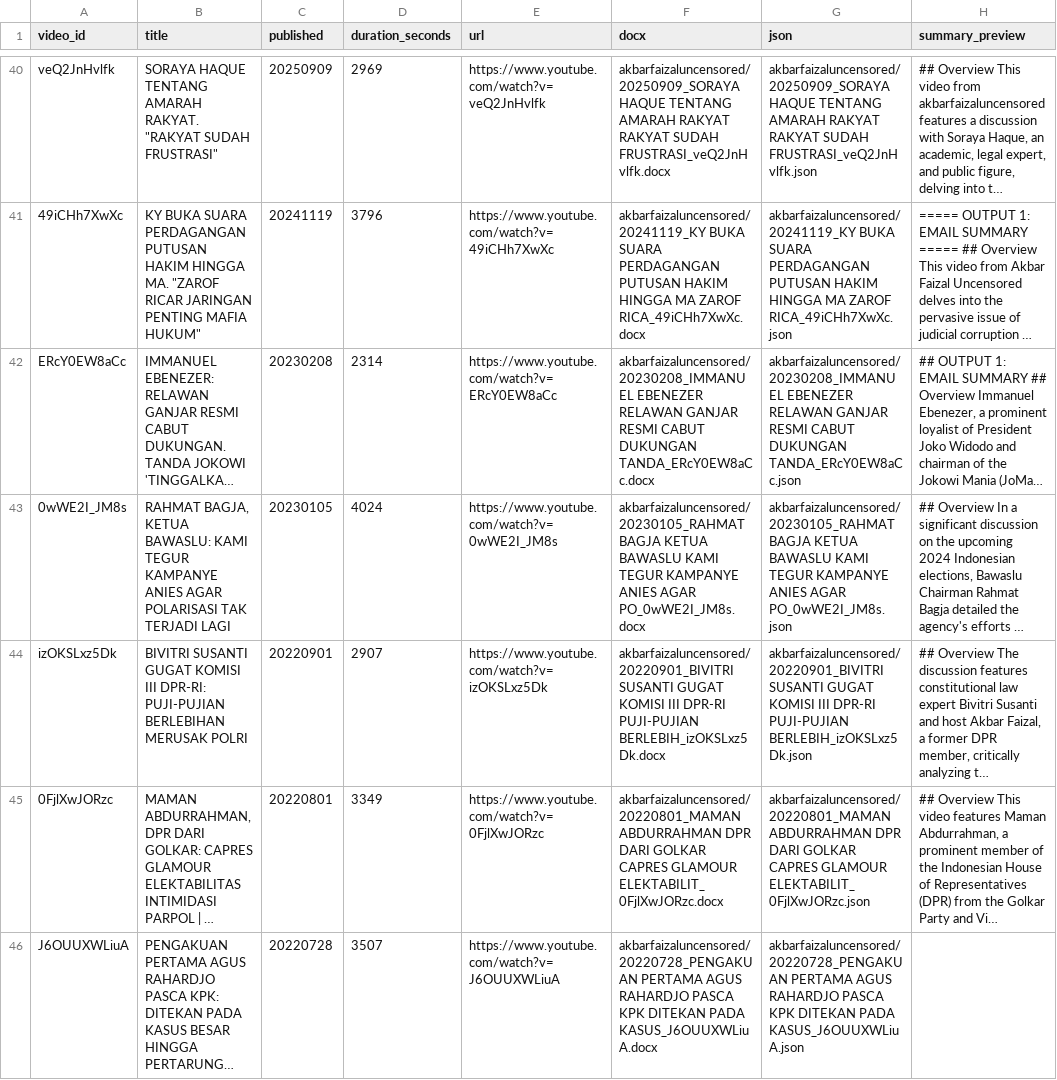
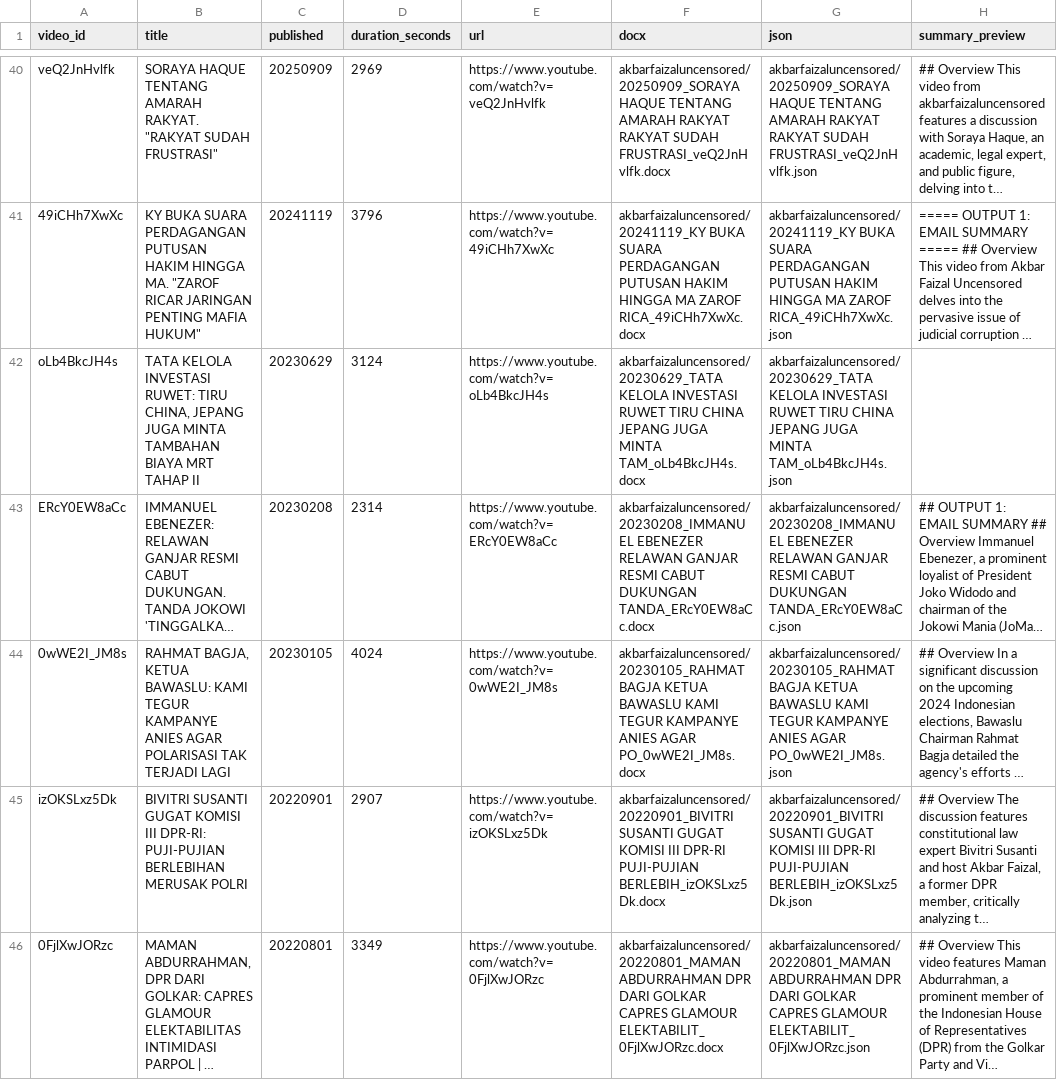
Before and after one commit to rattanarcher/YT-Summariser, a CSV file: archive/akbarfaizaluncensored/_index.csv, drawn as a sheet; only a part is shown, gaps mark what is left out; the shorter side is filled out with more unchanged rows; long unchanged cells end in …; the diff names each change by its address in the sheet, - before the commit and + after, or states it on an @@ line.

```diff
--- a/archive/akbarfaizaluncensored/_index.csv
+++ b/archive/akbarfaizaluncensored/_index.csv
+row 42: oLb4BkcJH4s | TATA KELOLA INVESTASI RUWET: TIRU CHINA, JEPANG JUGA MINTA TAMBAHAN BIAYA MRT TAHAP II | 20230629 | 3124 | https://www.youtube.com/watch?v=oLb4BkcJH4s | akbarfaizaluncensored/20230629_TATA KELOLA INVESTASI RUWET TIRU CHINA JEPANG JUGA MINTA TAM_oLb4BkcJH4s.docx | akbarfaizaluncensored/20230629_TATA KELOLA INVESTASI RUWET TIRU CHINA JEPANG JUGA MINTA TAM_oLb4BkcJH4s.json
```
Also changed, not shown: 4 other files.
